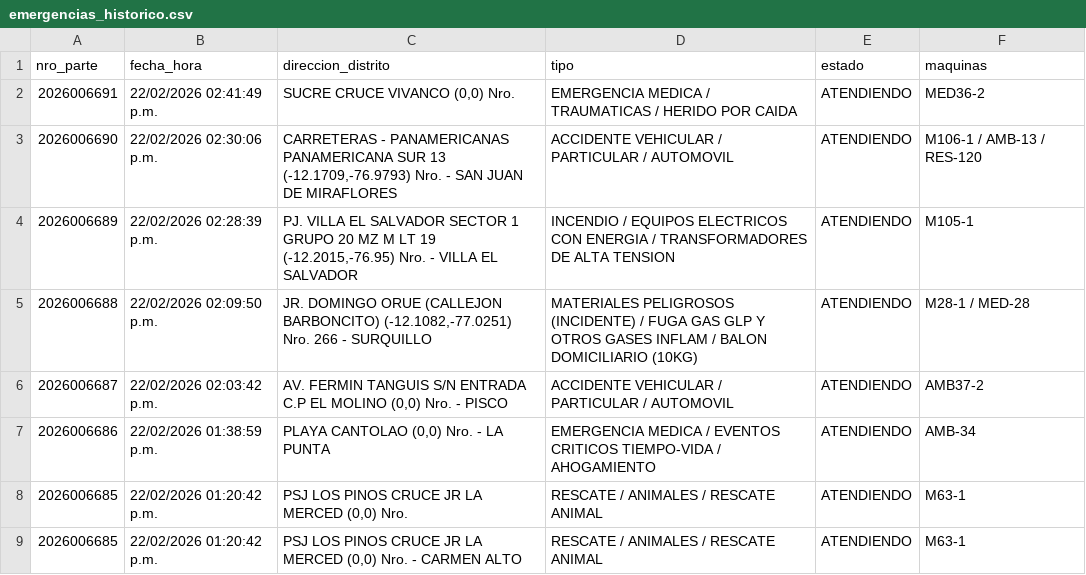
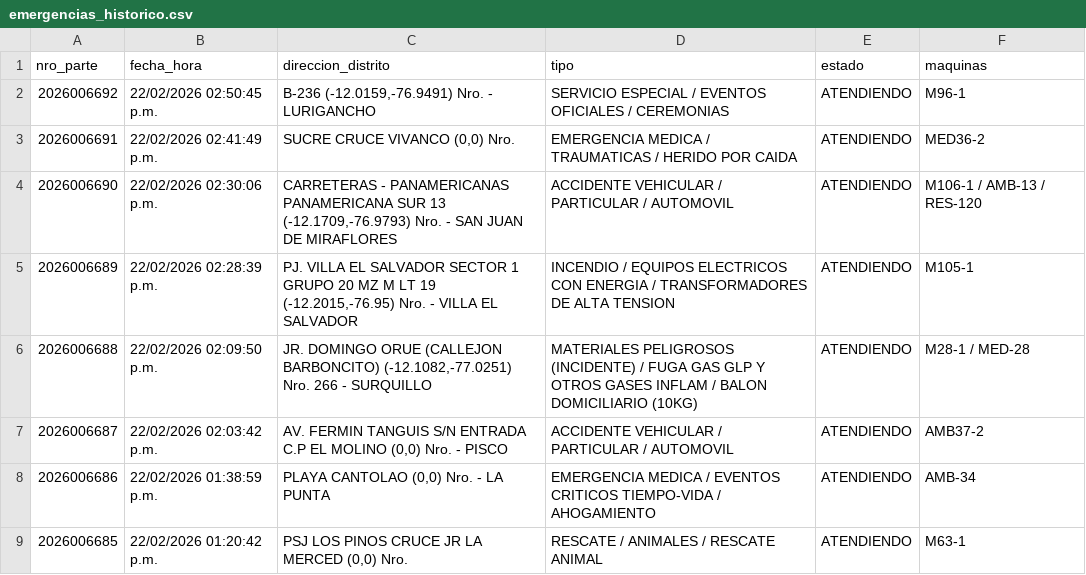
Before and after one commit to KenjiroMuriell/datamart_cgbvp, a CSV file: salida/emergencias_historico.csv, drawn as a sheet; only a part is shown; the shorter side is filled out with more unchanged rows.

```diff
--- a/salida/emergencias_historico.csv
+++ b/salida/emergencias_historico.csv
@@ -1,2 +1,3 @@
 nro_parte,fecha_hora,direccion_distrito,tipo,estado,maquinas
+2026006692,22/02/2026 02:50:45 p.m.,"B-236    (-12.0159,-76.9491)  Nro.    - LURIGANCHO",SERVICIO ESPECIAL / EVENTOS OFICIALES / CEREMONIAS,ATENDIENDO,M96-1
 2026006691,22/02/2026 02:41:49 p.m.,"SUCRE CRUCE VIVANCO    (0,0)  Nro.",EMERGENCIA MEDICA / TRAUMATICAS / HERIDO POR CAIDA,ATENDIENDO,MED36-2
```
